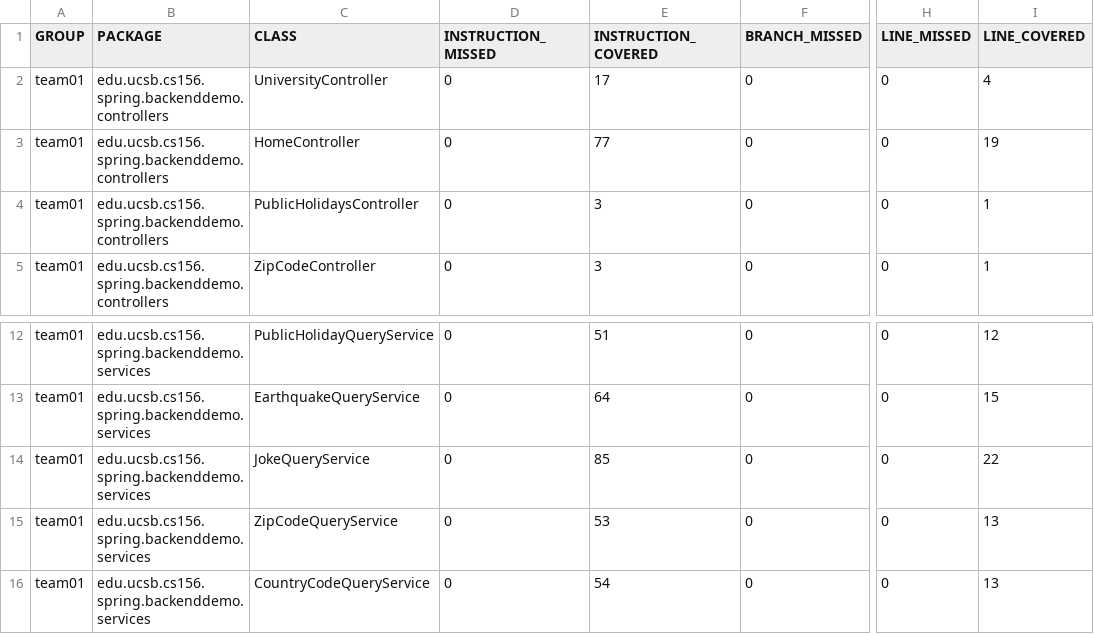
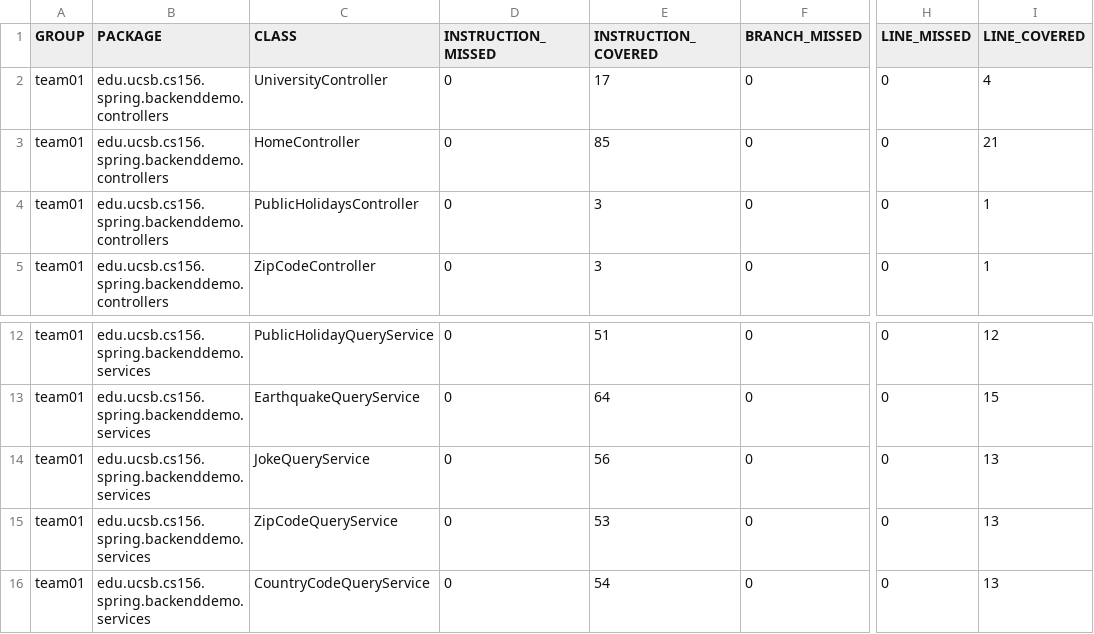
Before and after one commit to ucsb-cs156-s24/team01-s24-4pm-2, a CSV file: prs/57/jacoco/jacoco.csv, drawn as a sheet; only a part is shown, gaps mark what is left out; the diff names each change by its address in the sheet, - before the commit and + after, or states it on an @@ line.

```diff
--- a/prs/57/jacoco/jacoco.csv
+++ b/prs/57/jacoco/jacoco.csv
-E3 (INSTRUCTION_COVERED): 77
+E3 (INSTRUCTION_COVERED): 85
-I3 (LINE_COVERED): 19
+I3 (LINE_COVERED): 21
-E14 (INSTRUCTION_COVERED): 85
+E14 (INSTRUCTION_COVERED): 56
-I14 (LINE_COVERED): 22
+I14 (LINE_COVERED): 13
```
Also changed, not shown: 11 other files.
